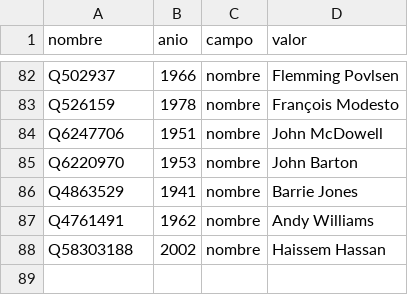
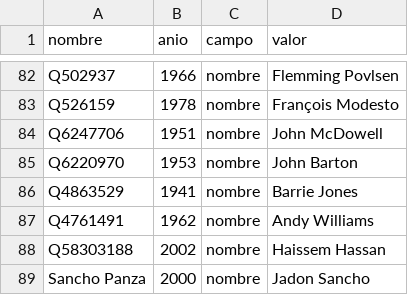
Before and after one commit to anthonyytvarelayt-rgb/universo-del-futbol, a CSV file: datos_fuente/base/correcciones.csv, drawn as a sheet; only a part is shown, gaps mark what is left out.

```diff
--- a/datos_fuente/base/correcciones.csv
+++ b/datos_fuente/base/correcciones.csv
@@ -88 +88,2 @@ Q4761491,1962,nombre,Andy Williams
 Q58303188,2002,nombre,Haissem Hassan
+Sancho Panza,2000,nombre,Jadon Sancho
```
Also changed, not shown: 3 other files.
